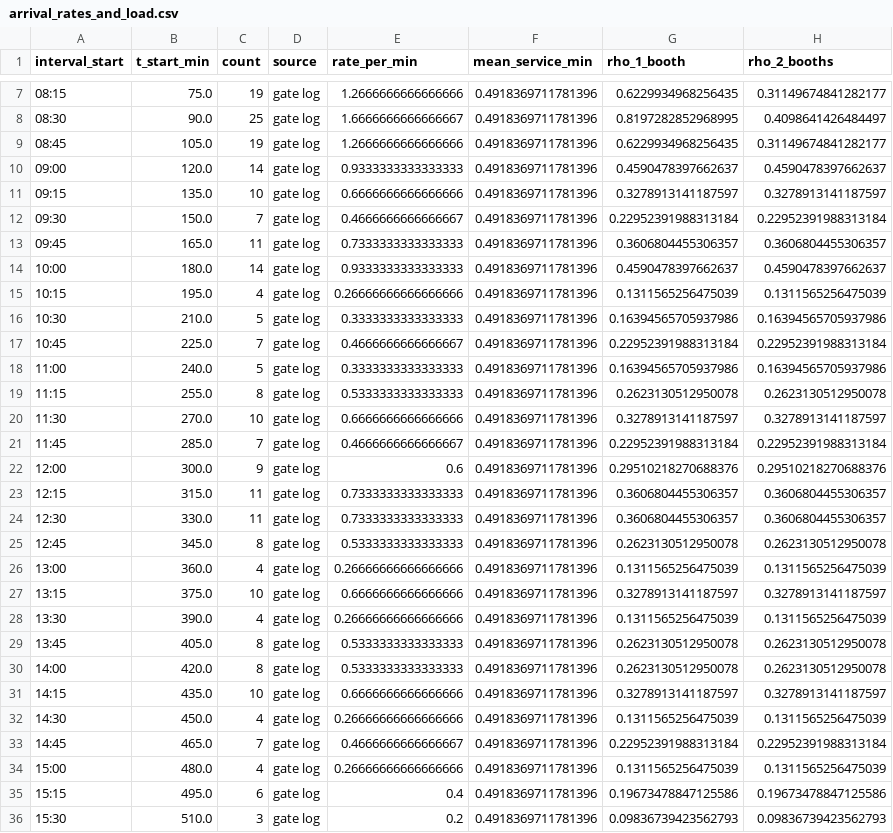
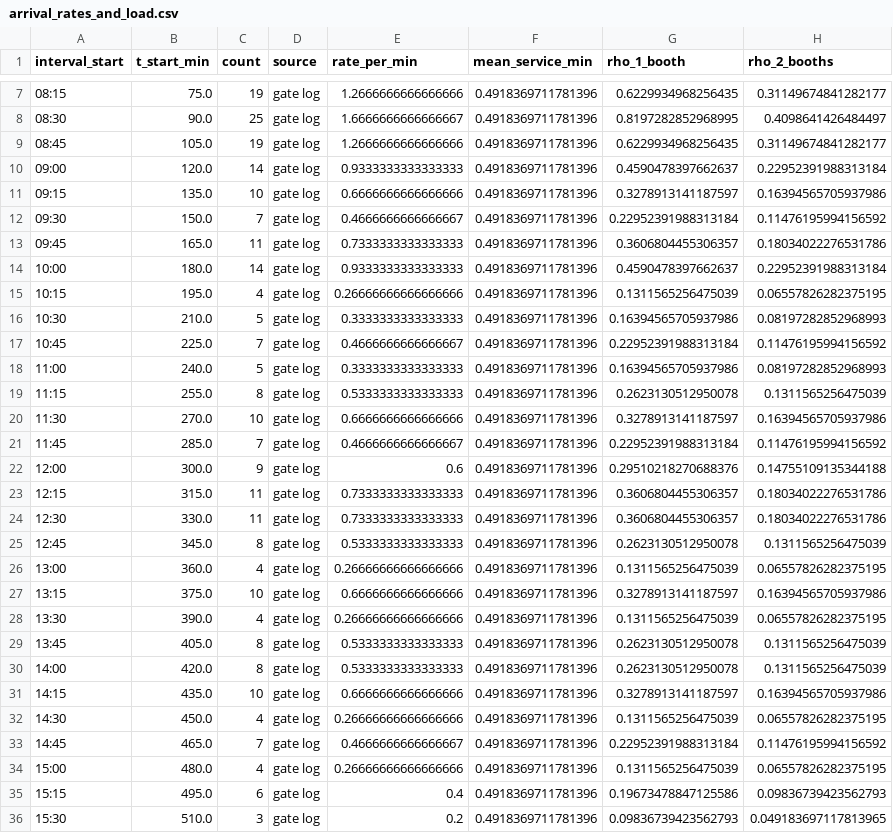
Before and after one commit to 10Plaiz/142-modelling, a CSV file: Group8_Parking_Booth_Simulation/results/arrival_rates_and_load.csv, drawn as a sheet; only a part is shown, gaps mark what is left out; the diff covers the shown part only.

Commit message:
Add 2-booth 07:00–10:00 option and ±20% arrival-demand scenarios

```diff
--- a/Group8_Parking_Booth_Simulation/results/arrival_rates_and_load.csv
+++ b/Group8_Parking_Booth_Simulation/results/arrival_rates_and_load.csv
@@ -9,28 +9,28 @@ interval_start,t_start_min,count,source,rate_per_min,mean_service_min,rho_1_boot
 08:45,105.0,19,gate log,1.2666666666666666,0.4918369711781396,0.6229934968256435,0.31149674841282177
-09:00,120.0,14,gate log,0.9333333333333333,0.4918369711781396,0.4590478397662637,0.4590478397662637
-09:15,135.0,10,gate log,0.6666666666666666,0.4918369711781396,0.3278913141187597,0.3278913141187597
-09:30,150.0,7,gate log,0.4666666666666667,0.4918369711781396,0.22952391988313184,0.22952391988313184
-09:45,165.0,11,gate log,0.7333333333333333,0.4918369711781396,0.3606804455306357,0.3606804455306357
-10:00,180.0,14,gate log,0.9333333333333333,0.4918369711781396,0.4590478397662637,0.4590478397662637
-10:15,195.0,4,gate log,0.26666666666666666,0.4918369711781396,0.1311565256475039,0.1311565256475039
-10:30,210.0,5,gate log,0.3333333333333333,0.4918369711781396,0.16394565705937986,0.16394565705937986
-10:45,225.0,7,gate log,0.4666666666666667,0.4918369711781396,0.22952391988313184,0.22952391988313184
-11:00,240.0,5,gate log,0.3333333333333333,0.4918369711781396,0.16394565705937986,0.16394565705937986
-11:15,255.0,8,gate log,0.5333333333333333,0.4918369711781396,0.2623130512950078,0.2623130512950078
-11:30,270.0,10,gate log,0.6666666666666666,0.4918369711781396,0.3278913141187597,0.3278913141187597
-11:45,285.0,7,gate log,0.4666666666666667,0.4918369711781396,0.22952391988313184,0.22952391988313184
-12:00,300.0,9,gate log,0.6,0.4918369711781396,0.29510218270688376,0.29510218270688376
-12:15,315.0,11,gate log,0.7333333333333333,0.4918369711781396,0.3606804455306357,0.3606804455306357
-12:30,330.0,11,gate log,0.7333333333333333,0.4918369711781396,0.3606804455306357,0.3606804455306357
-12:45,345.0,8,gate log,0.5333333333333333,0.4918369711781396,0.2623130512950078,0.2623130512950078
-13:00,360.0,4,gate log,0.26666666666666666,0.4918369711781396,0.1311565256475039,0.1311565256475039
-13:15,375.0,10,gate log,0.6666666666666666,0.4918369711781396,0.3278913141187597,0.3278913141187597
-13:30,390.0,4,gate log,0.26666666666666666,0.4918369711781396,0.1311565256475039,0.1311565256475039
-13:45,405.0,8,gate log,0.5333333333333333,0.4918369711781396,0.2623130512950078,0.2623130512950078
-14:00,420.0,8,gate log,0.5333333333333333,0.4918369711781396,0.2623130512950078,0.2623130512950078
-14:15,435.0,10,gate log,0.6666666666666666,0.4918369711781396,0.3278913141187597,0.3278913141187597
-14:30,450.0,4,gate log,0.26666666666666666,0.4918369711781396,0.1311565256475039,0.1311565256475039
-14:45,465.0,7,gate log,0.4666666666666667,0.4918369711781396,0.22952391988313184,0.22952391988313184
-15:00,480.0,4,gate log,0.26666666666666666,0.4918369711781396,0.1311565256475039,0.1311565256475039
-15:15,495.0,6,gate log,0.4,0.4918369711781396,0.19673478847125586,0.19673478847125586
-15:30,510.0,3,gate log,0.2,0.4918369711781396,0.09836739423562793,0.09836739423562793
+09:00,120.0,14,gate log,0.9333333333333333,0.4918369711781396,0.4590478397662637,0.22952391988313184
+09:15,135.0,10,gate log,0.6666666666666666,0.4918369711781396,0.3278913141187597,0.16394565705937986
+09:30,150.0,7,gate log,0.4666666666666667,0.4918369711781396,0.22952391988313184,0.11476195994156592
+09:45,165.0,11,gate log,0.7333333333333333,0.4918369711781396,0.3606804455306357,0.18034022276531786
+10:00,180.0,14,gate log,0.9333333333333333,0.4918369711781396,0.4590478397662637,0.22952391988313184
+10:15,195.0,4,gate log,0.26666666666666666,0.4918369711781396,0.1311565256475039,0.06557826282375195
+10:30,210.0,5,gate log,0.3333333333333333,0.4918369711781396,0.16394565705937986,0.08197282852968993
+10:45,225.0,7,gate log,0.4666666666666667,0.4918369711781396,0.22952391988313184,0.11476195994156592
+11:00,240.0,5,gate log,0.3333333333333333,0.4918369711781396,0.16394565705937986,0.08197282852968993
+11:15,255.0,8,gate log,0.5333333333333333,0.4918369711781396,0.2623130512950078,0.1311565256475039
+11:30,270.0,10,gate log,0.6666666666666666,0.4918369711781396,0.3278913141187597,0.16394565705937986
+11:45,285.0,7,gate log,0.4666666666666667,0.4918369711781396,0.22952391988313184,0.11476195994156592
+12:00,300.0,9,gate log,0.6,0.4918369711781396,0.29510218270688376,0.14755109135344188
+12:15,315.0,11,gate log,0.7333333333333333,0.4918369711781396,0.3606804455306357,0.18034022276531786
+12:30,330.0,11,gate log,0.7333333333333333,0.4918369711781396,0.3606804455306357,0.18034022276531786
+12:45,345.0,8,gate log,0.5333333333333333,0.4918369711781396,0.2623130512950078,0.1311565256475039
+13:00,360.0,4,gate log,0.26666666666666666,0.4918369711781396,0.1311565256475039,0.06557826282375195
+13:15,375.0,10,gate log,0.6666666666666666,0.4918369711781396,0.3278913141187597,0.16394565705937986
+13:30,390.0,4,gate log,0.26666666666666666,0.4918369711781396,0.1311565256475039,0.06557826282375195
+13:45,405.0,8,gate log,0.5333333333333333,0.4918369711781396,0.2623130512950078,0.1311565256475039
+14:00,420.0,8,gate log,0.5333333333333333,0.4918369711781396,0.2623130512950078,0.1311565256475039
+14:15,435.0,10,gate log,0.6666666666666666,0.4918369711781396,0.3278913141187597,0.16394565705937986
+14:30,450.0,4,gate log,0.26666666666666666,0.4918369711781396,0.1311565256475039,0.06557826282375195
+14:45,465.0,7,gate log,0.4666666666666667,0.4918369711781396,0.22952391988313184,0.11476195994156592
+15:00,480.0,4,gate log,0.26666666666666666,0.4918369711781396,0.1311565256475039,0.06557826282375195
+15:15,495.0,6,gate log,0.4,0.4918369711781396,0.19673478847125586,0.09836739423562793
+15:30,510.0,3,gate log,0.2,0.4918369711781396,0.09836739423562793,0.049183697117813965
```
Also changed, not shown: 10 edited cells elsewhere in this file, 19 other files.
